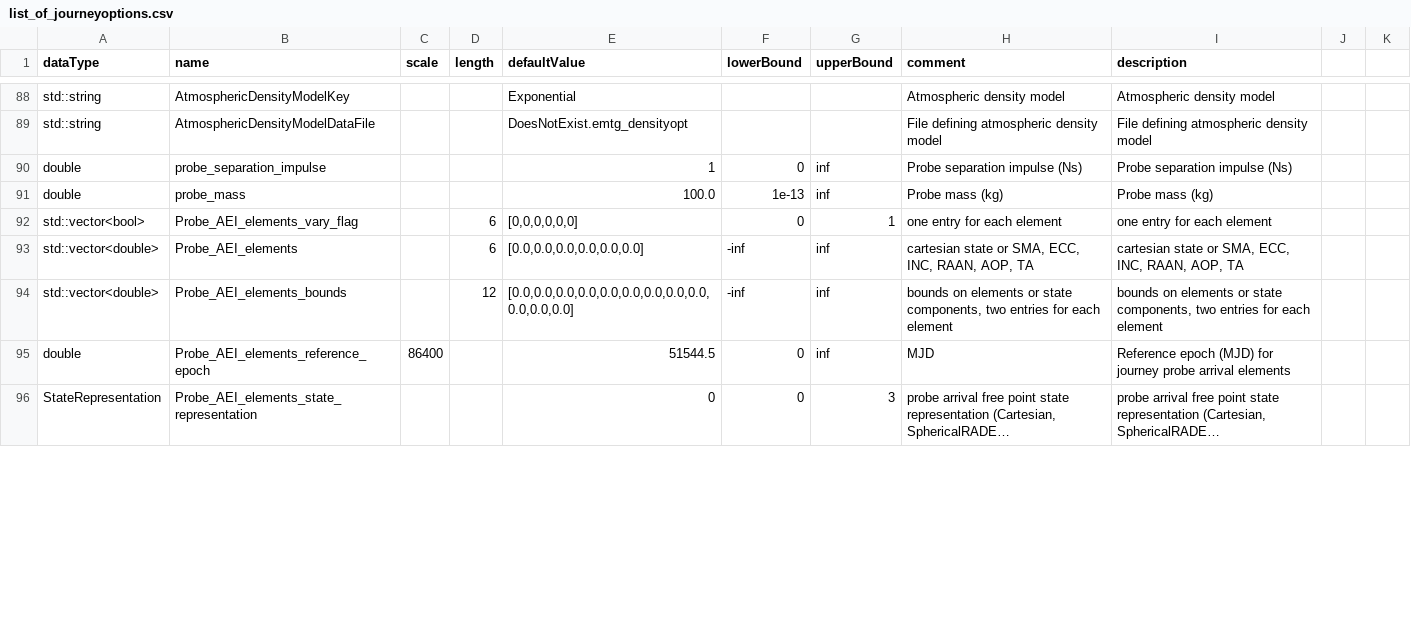
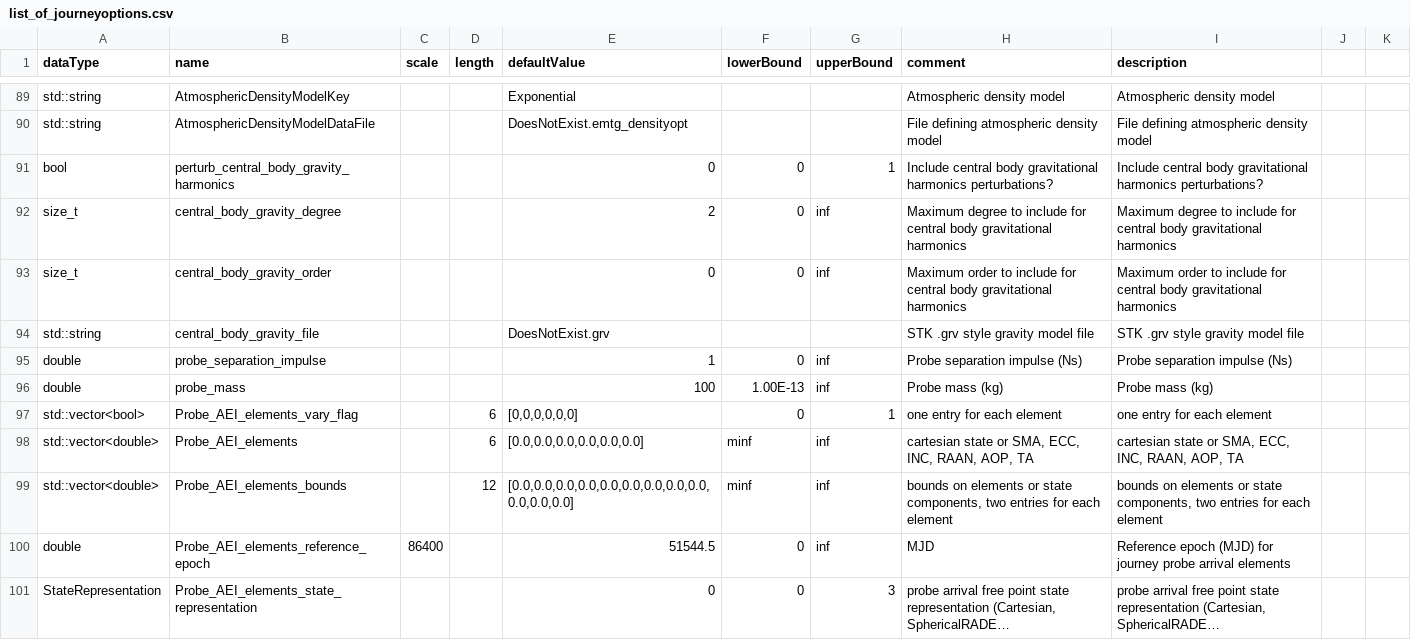
Before and after one commit to nasa/EMTG, a CSV file: OptionsOverhaul/list_of_journeyoptions.csv, drawn as a sheet; only a part is shown, gaps mark what is left out; long unchanged cells end in …; the diff covers the shown part only.

```diff
--- a/OptionsOverhaul/list_of_journeyoptions.csv
+++ b/OptionsOverhaul/list_of_journeyoptions.csv
@@ -89,0 +91,4 @@ std::string,AtmosphericDensityModelDataFile,,,DoesNotExist.emtg_densityopt,,,Fil
+bool,perturb_central_body_gravity_harmonics,,,0,0,1,Include central body gravitational harmonics perturbations?,Include central body gravitational harmonics perturbations?,,
+size_t,central_body_gravity_degree,,,2,0,inf,Maximum degree to include for central body gravitational harmonics,Maximum degree to include for central body gravitational harmonics,,
+size_t,central_body_gravity_order,,,0,0,inf,Maximum order to include for central body gravitational harmonics,Maximum order to include for central body gravitational harmonics,,
+std::string,central_body_gravity_file,,,DoesNotExist.grv,,,STK .grv style gravity model file,STK .grv style gravity model file,,
@@ -91 +96 @@ double,probe_separation_impulse,,,1,0,inf,Probe separation impulse (Ns),Probe se
-double,probe_mass,,,100.0,1e-13,inf,Probe mass (kg),Probe mass (kg)
+double,probe_mass,,,100,1.00E-13,inf,Probe mass (kg),Probe mass (kg),,
@@ -93,2 +98,2 @@ std::vector<bool>,Probe_AEI_elements_vary_flag,,6,"[0,0,0,0,0,0]",0,1,one entry
-std::vector<double>,Probe_AEI_elements,,6,"[0.0,0.0,0.0,0.0,0.0,0.0]",-inf,inf,"cartesian state or SMA, ECC, INC, RAAN, AOP, TA","cartesian state or SMA, ECC, INC, RAAN, AOP, TA"
-std::vector<double>,Probe_AEI_elements_bounds,,12,"[0.0,0.0,0.0,0.0,0.0,0.0,0.0,0.0,0.0,0.0,0.0,0.0]",-inf,inf,"bounds on elements or state components, two entries for each element","bounds on elements or state components, two entries for each element"
+std::vector<double>,Probe_AEI_elements,,6,"[0.0,0.0,0.0,0.0,0.0,0.0]",minf,inf,"cartesian state or SMA, ECC, INC, RAAN, AOP, TA","cartesian state or SMA, ECC, INC, RAAN, AOP, TA",,
+std::vector<double>,Probe_AEI_elements_bounds,,12,"[0.0,0.0,0.0,0.0,0.0,0.0,0.0,0.0,0.0,0.0,0.0,0.0]",minf,inf,"bounds on elements or state components, two entries for each element","bounds on elements or state components, two entries for each element",,
```
Also changed, not shown: 5 added rows and 42 edited cells elsewhere in this file, OptionsOverhaul/list_of_missionoptions.csv, 2 other files.
